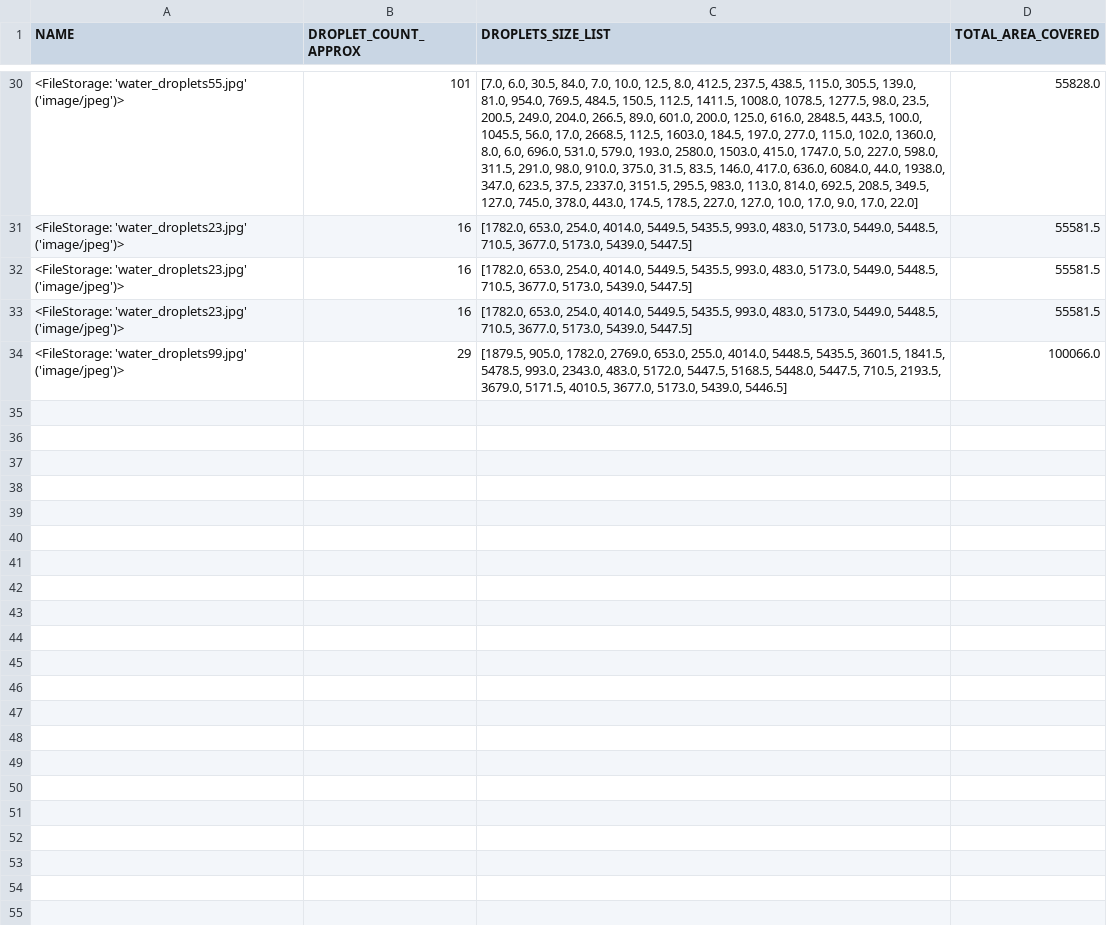
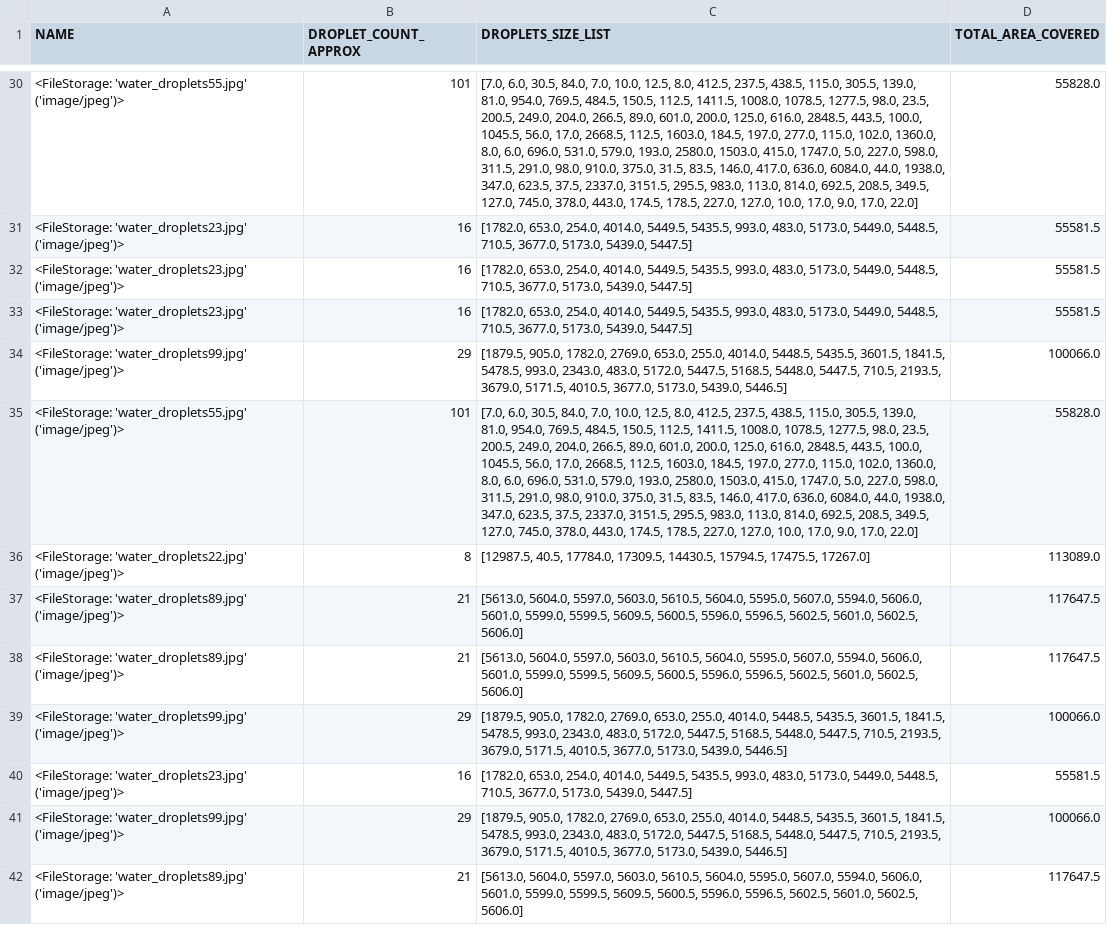
Before and after one commit to DebmalyaRay9989/image_segmentation, a CSV file: result3.csv, drawn as a sheet; only a part is shown, gaps mark what is left out; the diff covers the shown part only; the diff names each change by its address in the sheet, - before the commit and + after, or states it on an @@ line.

```diff
--- a/result3.csv
+++ b/result3.csv
+row 35: <FileStorage: 'water_droplets55.jpg' ('image/jpeg')> | 101 | [7.0, 6.0, 30.5, 84.0, 7.0, 10.0, 12.5, 8.0, 412.5, 237.5, 438.5, 115.0, 305.5, 139.0, 81.0, 954.0, 769.5, 484.5, 150.5, 112.5, 1411.5, 1008.0, 1078.5, 1277.5, 98.0, 23.5, 200.5, 249.0, 204.0, 266.5, 89.0, 601.0, 200.0, 125.0, 616.0, 2848.5, 443.5, 100.0, 1045.5, 56.0, 17.0, 2668.5, 112.5, 1603.0, 184.5, 197.0, 277.0, 115.0, 102.0, 1360.0, 8.0, 6.0, 696.0, 531.0, 579.0, 193.0, 2580.0, 1503.0, 415.0, 1747.0, 5.0, 227.0, 598.0, 311.5, 291.0, 98.0, 910.0, 375.0, 31.5, 83.5, 146.0, 417.0, 636.0, 6084.0, 44.0, 1938.0, 347.0, 623.5, 37.5, 2337.0, 3151.5, 295.5, 983.0, 113.0, 814.0, 692.5, 208.5, 349.5, 127.0, 745.0, 378.0, 443.0, 174.5, 178.5, 227.0, 127.0, 10.0, 17.0, 9.0, 17.0, 22.0] | 55828.0
+row 36: <FileStorage: 'water_droplets22.jpg' ('image/jpeg')> | 8 | [12987.5, 40.5, 17784.0, 17309.5, 14430.5, 15794.5, 17475.5, 17267.0] | 113089.0
+row 37: <FileStorage: 'water_droplets89.jpg' ('image/jpeg')> | 21 | [5613.0, 5604.0, 5597.0, 5603.0, 5610.5, 5604.0, 5595.0, 5607.0, 5594.0, 5606.0, 5601.0, 5599.0, 5599.5, 5609.5, 5600.5, 5596.0, 5596.5, 5602.5, 5601.0, 5602.5, 5606.0] | 117647.5
+row 38: <FileStorage: 'water_droplets89.jpg' ('image/jpeg')> | 21 | [5613.0, 5604.0, 5597.0, 5603.0, 5610.5, 5604.0, 5595.0, 5607.0, 5594.0, 5606.0, 5601.0, 5599.0, 5599.5, 5609.5, 5600.5, 5596.0, 5596.5, 5602.5, 5601.0, 5602.5, 5606.0] | 117647.5
+row 39: <FileStorage: 'water_droplets99.jpg' ('image/jpeg')> | 29 | [1879.5, 905.0, 1782.0, 2769.0, 653.0, 255.0, 4014.0, 5448.5, 5435.5, 3601.5, 1841.5, 5478.5, 993.0, 2343.0, 483.0, 5172.0, 5447.5, 5168.5, 5448.0, 5447.5, 710.5, 2193.5, 3679.0, 5171.5, 4010.5, 3677.0, 5173.0, 5439.0, 5446.5] | 100066.0
+row 40: <FileStorage: 'water_droplets23.jpg' ('image/jpeg')> | 16 | [1782.0, 653.0, 254.0, 4014.0, 5449.5, 5435.5, 993.0, 483.0, 5173.0, 5449.0, 5448.5, 710.5, 3677.0, 5173.0, 5439.0, 5447.5] | 55581.5
+row 41: <FileStorage: 'water_droplets99.jpg' ('image/jpeg')> | 29 | [1879.5, 905.0, 1782.0, 2769.0, 653.0, 255.0, 4014.0, 5448.5, 5435.5, 3601.5, 1841.5, 5478.5, 993.0, 2343.0, 483.0, 5172.0, 5447.5, 5168.5, 5448.0, 5447.5, 710.5, 2193.5, 3679.0, 5171.5, 4010.5, 3677.0, 5173.0, 5439.0, 5446.5] | 100066.0
+row 42: <FileStorage: 'water_droplets89.jpg' ('image/jpeg')> | 21 | [5613.0, 5604.0, 5597.0, 5603.0, 5610.5, 5604.0, 5595.0, 5607.0, 5594.0, 5606.0, 5601.0, 5599.0, 5599.5, 5609.5, 5600.5, 5596.0, 5596.5, 5602.5, 5601.0, 5602.5, 5606.0] | 117647.5
```
Also changed, not shown: 8 added rows elsewhere in this file, 8 other files.
